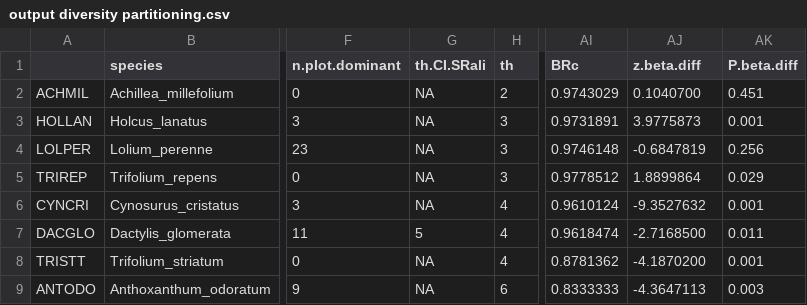
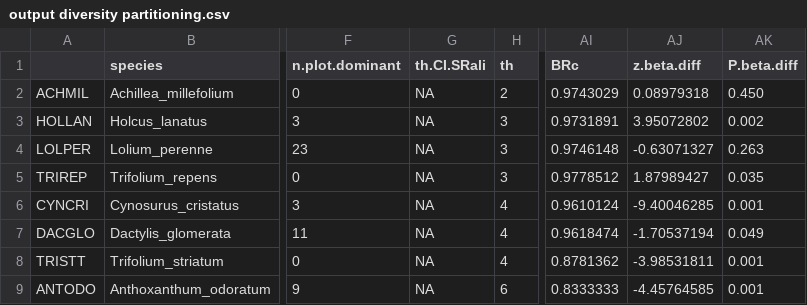
Before and after one commit to maudbv/Critical-abundances-BP, a CSV file: output diversity partitioning.csv, drawn as a sheet; only a part is shown, gaps mark what is left out; the diff names each change by its address in the sheet, - before the commit and + after, or states it on an @@ line.

```diff
--- a/output diversity partitioning.csv
+++ b/output diversity partitioning.csv
-AJ2 (z.beta.diff): 0.1040700
+AJ2 (z.beta.diff): 0.08979318
-AK2 (P.beta.diff): 0.451
+AK2 (P.beta.diff): 0.450
-AJ3 (z.beta.diff): 3.9775873
+AJ3 (z.beta.diff): 3.95072802
-AK3 (P.beta.diff): 0.001
+AK3 (P.beta.diff): 0.002
-AJ4 (z.beta.diff): -0.6847819
+AJ4 (z.beta.diff): -0.63071327
-AK4 (P.beta.diff): 0.256
+AK4 (P.beta.diff): 0.263
-AJ5 (z.beta.diff): 1.8899864
+AJ5 (z.beta.diff): 1.87989427
-AK5 (P.beta.diff): 0.029
+AK5 (P.beta.diff): 0.035
-AJ6 (z.beta.diff): -9.3527632
+AJ6 (z.beta.diff): -9.40046285
-G7 (th.CI.SRali): 5
+G7 (th.CI.SRali): NA
-AJ7 (z.beta.diff): -2.7168500
+AJ7 (z.beta.diff): -1.70537194
-AK7 (P.beta.diff): 0.011
+AK7 (P.beta.diff): 0.049
-AJ8 (z.beta.diff): -4.1870200
+AJ8 (z.beta.diff): -3.98531811
-AJ9 (z.beta.diff): -4.3647113
+AJ9 (z.beta.diff): -4.45764585
-AK9 (P.beta.diff): 0.003
+AK9 (P.beta.diff): 0.001
```
Also changed, not shown: Pearson correlations.csv, impact.SRali.csv, 25 other files.
